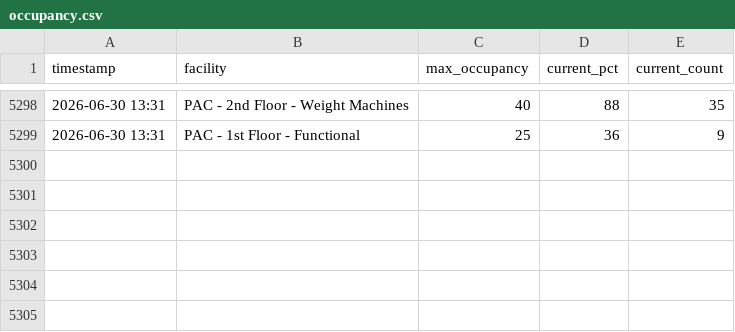
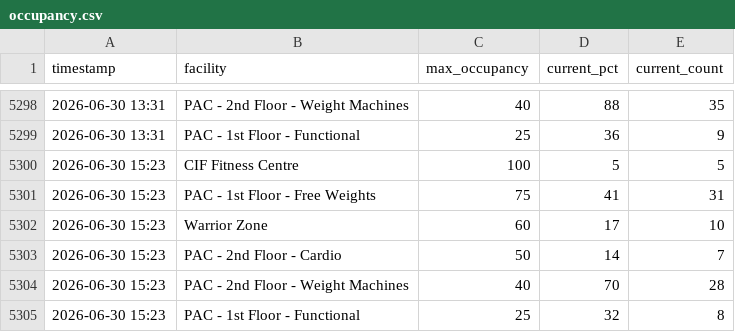
Before and after one commit to liyuxuan-academic/uwaterloo_facility_occupancy_tracker, a CSV file: data/occupancy.csv, drawn as a sheet; only a part is shown, gaps mark what is left out; the diff names each change by its address in the sheet, - before the commit and + after, or states it on an @@ line.

```diff
--- a/data/occupancy.csv
+++ b/data/occupancy.csv
+row 5300: 2026-06-30 15:23 | CIF Fitness Centre | 100 | 5 | 5
+row 5301: 2026-06-30 15:23 | PAC - 1st Floor - Free Weights | 75 | 41 | 31
+row 5302: 2026-06-30 15:23 | Warrior Zone | 60 | 17 | 10
+row 5303: 2026-06-30 15:23 | PAC - 2nd Floor - Cardio | 50 | 14 | 7
+row 5304: 2026-06-30 15:23 | PAC - 2nd Floor - Weight Machines | 40 | 70 | 28
+row 5305: 2026-06-30 15:23 | PAC - 1st Floor - Functional | 25 | 32 | 8
```
Also changed, not shown: 1 other file.
